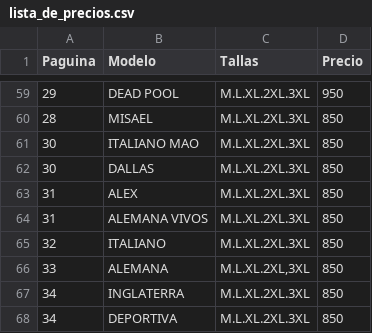
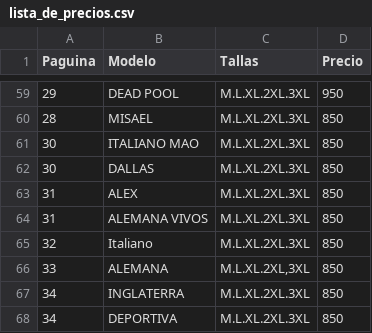
Before and after one commit to XxCesarinxX/Mytest, a CSV file: lista_de_precios.csv, drawn as a sheet; only a part is shown, gaps mark what is left out.

```diff
--- a/lista_de_precios.csv
+++ b/lista_de_precios.csv
@@ -64,3 +64,3 @@ Paguina,Modelo,Tallas,Precio
 31,ALEMANA VIVOS,M.L.XL.2XL.3XL,850
-32,ITALIANO,M.L.XL.2XL.3XL,850
+32,Italiano,M.L.XL.2XL.3XL,850
 33,ALEMANA,"M.L.XL.2XL,3XL",850
```
Also changed, not shown: 3 other files.
